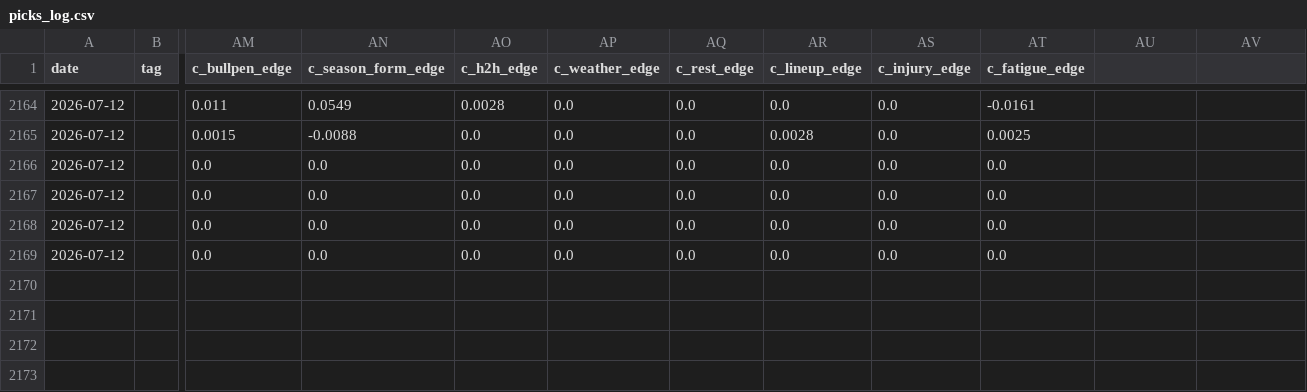
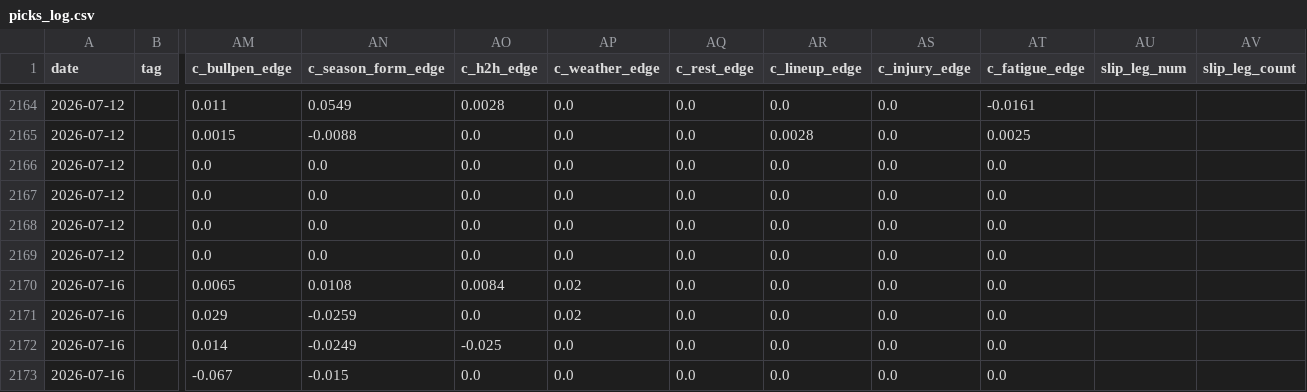
Before and after one commit to 48jg6bdmjs-dot/parlayos-main, a CSV file: picks_log.csv, drawn as a sheet; only a part is shown, gaps mark what is left out; rows hold the shown columns only; the diff names each change by its address in the sheet, - before the commit and + after, or states it on an @@ line.

```diff
--- a/picks_log.csv
+++ b/picks_log.csv
-AU1: (empty)
+AU1: slip_leg_num
-AV1: (empty)
+AV1: slip_leg_count
+row 2170: 2026-07-16 |  | 0.0065 | 0.0108 | 0.0084 | 0.02 | 0.0 | 0.0 | 0.0 | 0.0
+row 2171: 2026-07-16 |  | 0.029 | -0.0259 | 0.0 | 0.02 | 0.0 | 0.0 | 0.0 | 0.0
+row 2172: 2026-07-16 |  | 0.014 | -0.0249 | -0.025 | 0.0 | 0.0 | 0.0 | 0.0 | 0.0
+row 2173: 2026-07-16 |  | -0.067 | -0.015 | 0.0 | 0.0 | 0.0 | 0.0 | 0.0 | 0.0
```
Also changed, not shown: 2 other files.
